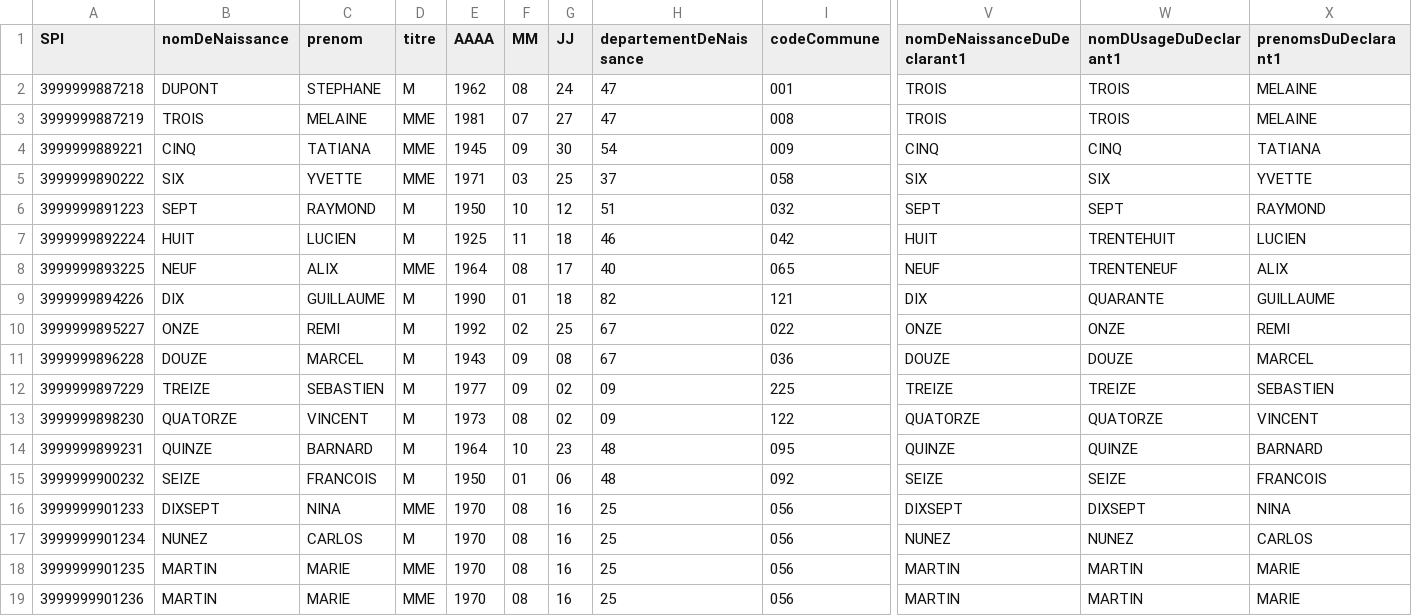
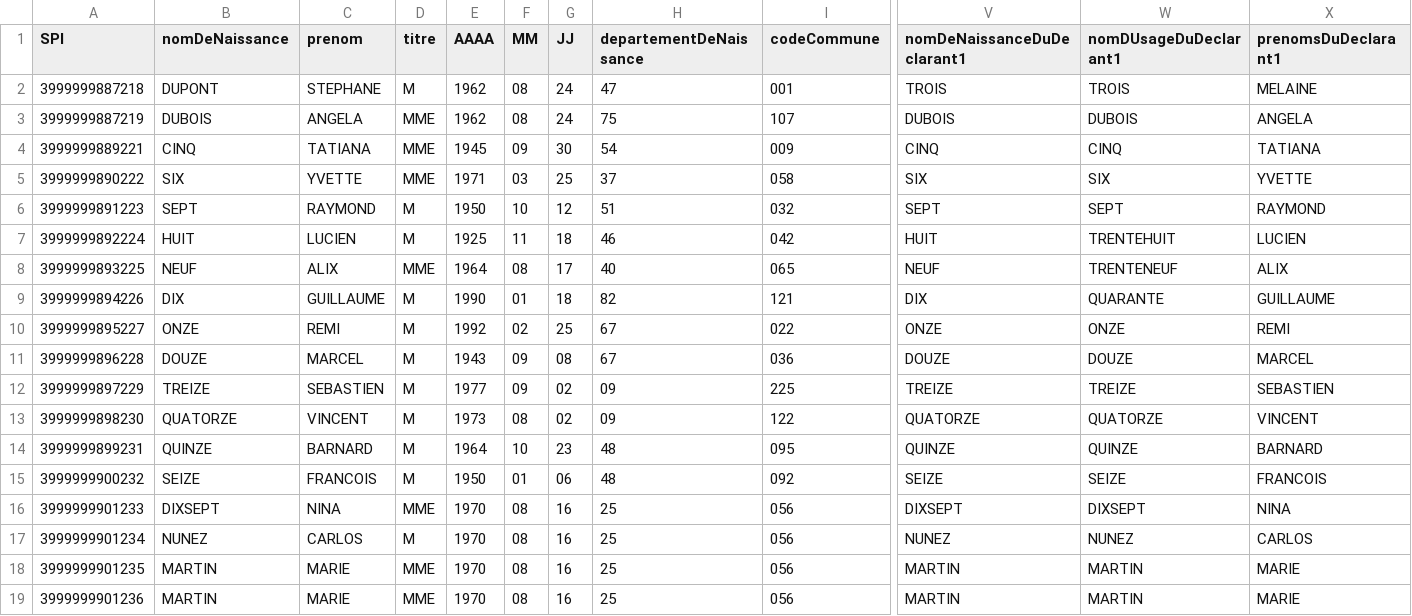
Before and after one commit to france-connect/data-provider-example, a CSV file: database.csv, drawn as a sheet; only a part is shown, gaps mark what is left out; the diff names each change by its address in the sheet, - before the commit and + after, or states it on an @@ line.

Commit message:
ajout angela dubois / bye melaine trois

```diff
--- a/database.csv
+++ b/database.csv
-B3 (nomDeNaissance): TROIS
+B3 (nomDeNaissance): DUBOIS
-C3 (prenom): MELAINE
+C3 (prenom): ANGELA
-E3 (AAAA): 1981
+E3 (AAAA): 1962
-F3 (MM): 07
+F3 (MM): 08
-G3 (JJ): 27
+G3 (JJ): 24
-H3 (departementDeNaissance): 47
+H3 (departementDeNaissance): 75
-I3 (codeCommune): 008
+I3 (codeCommune): 107
-V3 (nomDeNaissanceDuDeclarant1): TROIS
+V3 (nomDeNaissanceDuDeclarant1): DUBOIS
-W3 (nomDUsageDuDeclarant1): TROIS
+W3 (nomDUsageDuDeclarant1): DUBOIS
-X3 (prenomsDuDeclarant1): MELAINE
+X3 (prenomsDuDeclarant1): ANGELA
```
